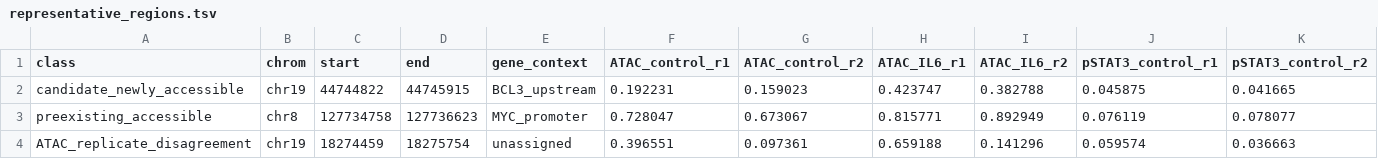
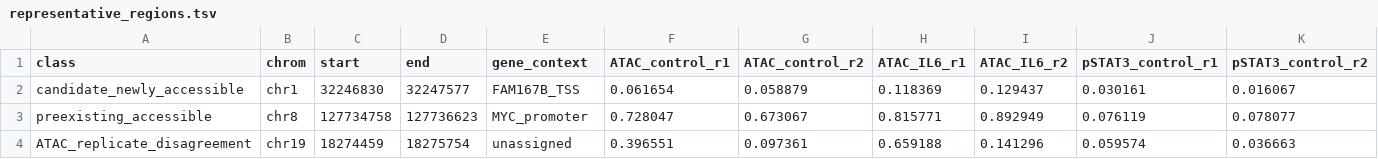
Before and after one commit to zfc5223/BMMB852_zhiyi, a TSV file: week10/results/representative_regions.tsv, drawn as a sheet; only a part is shown; the diff covers the shown part only; the diff names each change by its address in the sheet, - before the commit and + after, or states it on an @@ line.

```diff
--- a/week10/results/representative_regions.tsv
+++ b/week10/results/representative_regions.tsv
-B2 (chrom): chr19
+B2 (chrom): chr1
-C2 (start): 44744822
+C2 (start): 32246830
-D2 (end): 44745915
+D2 (end): 32247577
-E2 (gene_context): BCL3_upstream
+E2 (gene_context): FAM167B_TSS
-F2 (ATAC_control_r1): 0.192231
+F2 (ATAC_control_r1): 0.061654
-G2 (ATAC_control_r2): 0.159023
+G2 (ATAC_control_r2): 0.058879
-H2 (ATAC_IL6_r1): 0.423747
+H2 (ATAC_IL6_r1): 0.118369
-I2 (ATAC_IL6_r2): 0.382788
+I2 (ATAC_IL6_r2): 0.129437
-J2 (pSTAT3_control_r1): 0.045875
+J2 (pSTAT3_control_r1): 0.030161
-K2 (pSTAT3_control_r2): 0.041665
+K2 (pSTAT3_control_r2): 0.016067
```
Also changed, not shown: 2 edited cells elsewhere in this file, 5 other files.
